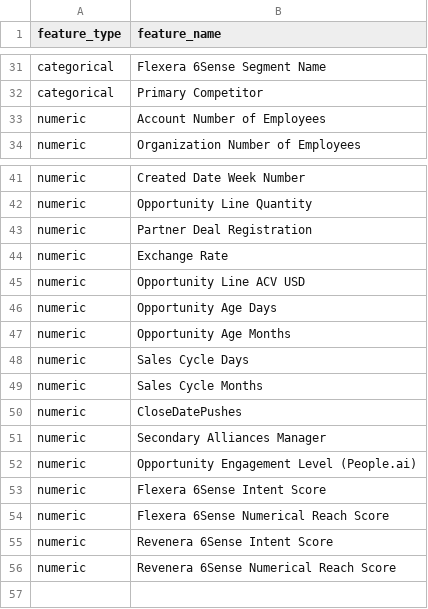
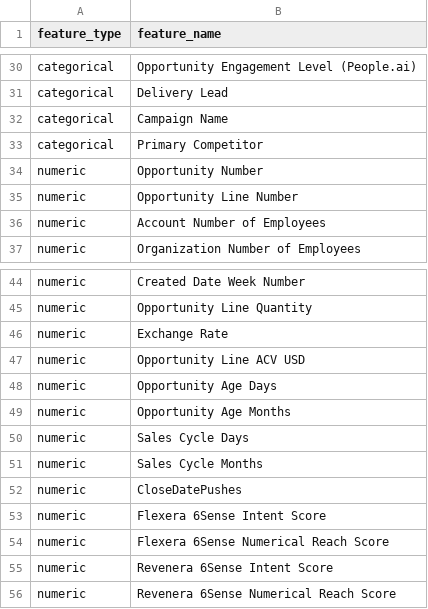
Before and after one commit to Oliveryau11/Flexera, a CSV file: MLModel/feedback/used_features.csv, drawn as a sheet; only a part is shown, gaps mark what is left out; removed rows and columns are numbered as before the commit, all else as after; the diff covers the shown part only; the diff names each change by its address in the sheet, - before the commit and + after, or states it on an @@ line.

```diff
--- a/MLModel/feedback/used_features.csv
+++ b/MLModel/feedback/used_features.csv
-B30 (feature_name): Flexera 6Sense Segment Name
+B30 (feature_name): Opportunity Engagement Level (People.ai)
+row 31: categorical | Delivery Lead
+row 32: categorical | Campaign Name
+row 34: numeric | Opportunity Number
+row 35: numeric | Opportunity Line Number
-row 43: numeric | Partner Deal Registration
-row 51: numeric | Secondary Alliances Manager
-row 52: numeric | Opportunity Engagement Level (People.ai)
```
Also changed, not shown: 6 added rows, 7 removed rows and 4 edited cells elsewhere in this file, MLModel/feedback/calibration_table.csv, MLModel/feedback/feature_importance.csv, 11 other files.
